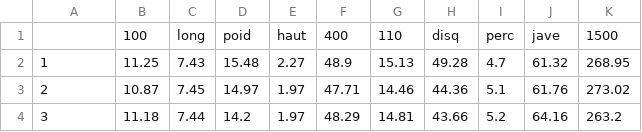
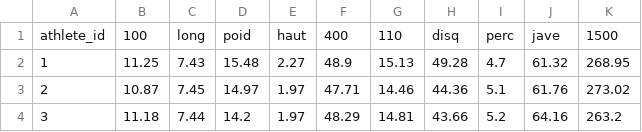
Before and after one commit to da6813/summer18, a CSV file: lecture6/event_info.csv, drawn as a sheet; only a part is shown; the diff names each change by its address in the sheet, - before the commit and + after, or states it on an @@ line.

```diff
--- a/lecture6/event_info.csv
+++ b/lecture6/event_info.csv
-A1: (empty)
+A1: athlete_id
```
Also changed, not shown: lecture6/total_score.csv.
